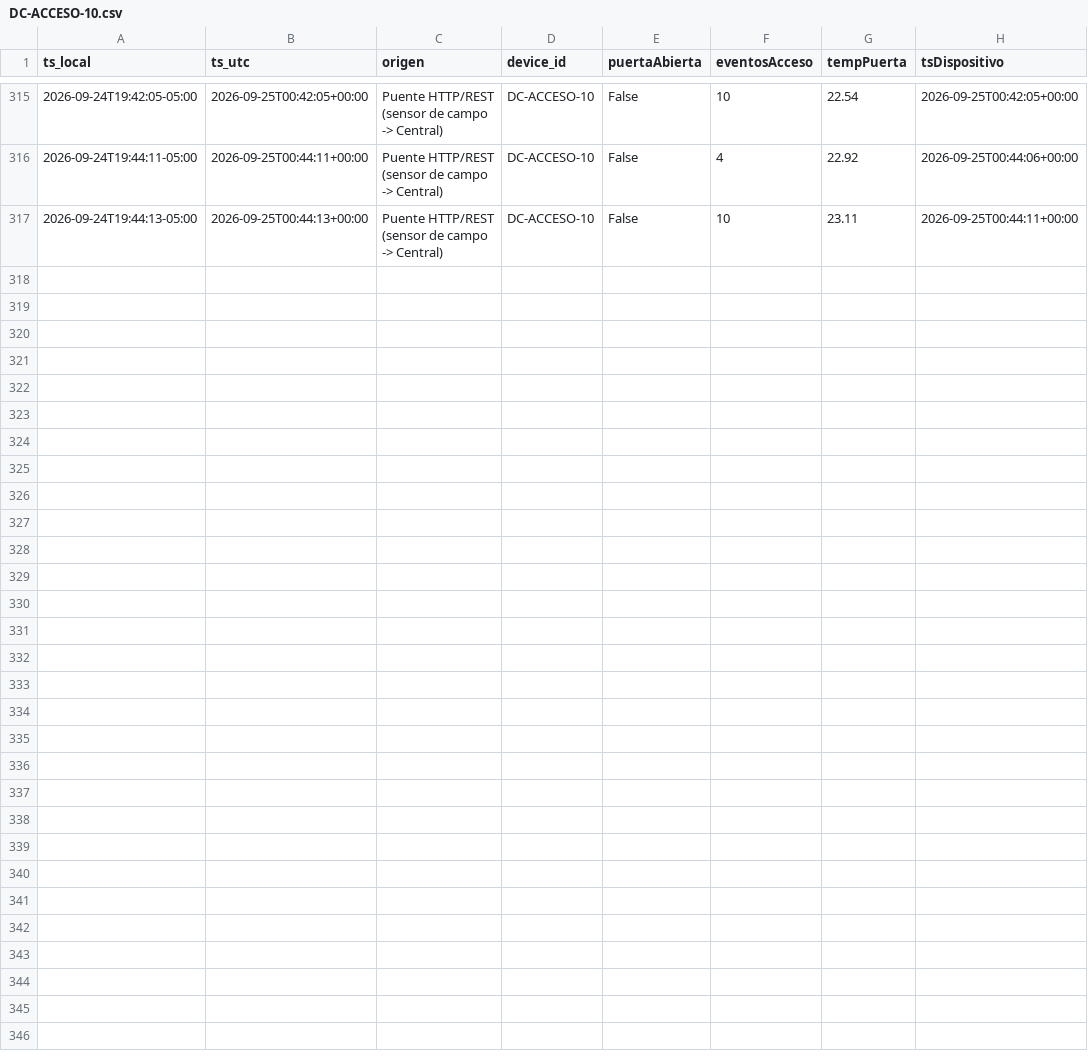
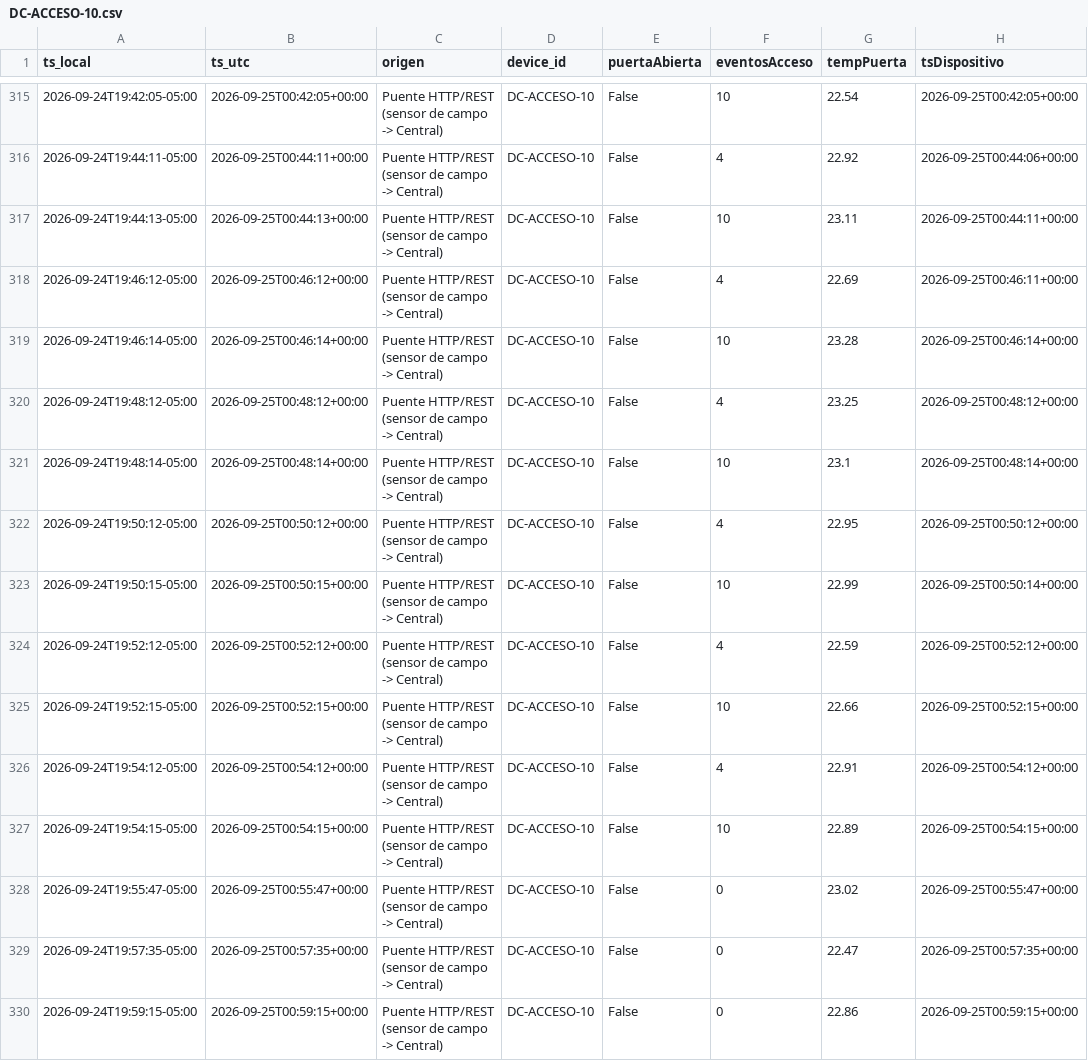
Before and after one commit to MarcozVD/parcial1-iot-central-unab, a CSV file: datos/DC-ACCESO-10.csv, drawn as a sheet; only a part is shown, gaps mark what is left out; the diff names each change by its address in the sheet, - before the commit and + after, or states it on an @@ line.

```diff
--- a/datos/DC-ACCESO-10.csv
+++ b/datos/DC-ACCESO-10.csv
+row 318: 2026-09-24T19:46:12-05:00 | 2026-09-25T00:46:12+00:00 | Puente HTTP/REST (sensor de campo -> Central) | DC-ACCESO-10 | False | 4 | 22.69 | 2026-09-25T00:46:11+00:00
+row 319: 2026-09-24T19:46:14-05:00 | 2026-09-25T00:46:14+00:00 | Puente HTTP/REST (sensor de campo -> Central) | DC-ACCESO-10 | False | 10 | 23.28 | 2026-09-25T00:46:14+00:00
+row 320: 2026-09-24T19:48:12-05:00 | 2026-09-25T00:48:12+00:00 | Puente HTTP/REST (sensor de campo -> Central) | DC-ACCESO-10 | False | 4 | 23.25 | 2026-09-25T00:48:12+00:00
+row 321: 2026-09-24T19:48:14-05:00 | 2026-09-25T00:48:14+00:00 | Puente HTTP/REST (sensor de campo -> Central) | DC-ACCESO-10 | False | 10 | 23.1 | 2026-09-25T00:48:14+00:00
+row 322: 2026-09-24T19:50:12-05:00 | 2026-09-25T00:50:12+00:00 | Puente HTTP/REST (sensor de campo -> Central) | DC-ACCESO-10 | False | 4 | 22.95 | 2026-09-25T00:50:12+00:00
+row 323: 2026-09-24T19:50:15-05:00 | 2026-09-25T00:50:15+00:00 | Puente HTTP/REST (sensor de campo -> Central) | DC-ACCESO-10 | False | 10 | 22.99 | 2026-09-25T00:50:14+00:00
+row 324: 2026-09-24T19:52:12-05:00 | 2026-09-25T00:52:12+00:00 | Puente HTTP/REST (sensor de campo -> Central) | DC-ACCESO-10 | False | 4 | 22.59 | 2026-09-25T00:52:12+00:00
+row 325: 2026-09-24T19:52:15-05:00 | 2026-09-25T00:52:15+00:00 | Puente HTTP/REST (sensor de campo -> Central) | DC-ACCESO-10 | False | 10 | 22.66 | 2026-09-25T00:52:15+00:00
+row 326: 2026-09-24T19:54:12-05:00 | 2026-09-25T00:54:12+00:00 | Puente HTTP/REST (sensor de campo -> Central) | DC-ACCESO-10 | False | 4 | 22.91 | 2026-09-25T00:54:12+00:00
+row 327: 2026-09-24T19:54:15-05:00 | 2026-09-25T00:54:15+00:00 | Puente HTTP/REST (sensor de campo -> Central) | DC-ACCESO-10 | False | 10 | 22.89 | 2026-09-25T00:54:15+00:00
+row 328: 2026-09-24T19:55:47-05:00 | 2026-09-25T00:55:47+00:00 | Puente HTTP/REST (sensor de campo -> Central) | DC-ACCESO-10 | False | 0 | 23.02 | 2026-09-25T00:55:47+00:00
+row 329: 2026-09-24T19:57:35-05:00 | 2026-09-25T00:57:35+00:00 | Puente HTTP/REST (sensor de campo -> Central) | DC-ACCESO-10 | False | 0 | 22.47 | 2026-09-25T00:57:35+00:00
+row 330: 2026-09-24T19:59:15-05:00 | 2026-09-25T00:59:15+00:00 | Puente HTTP/REST (sensor de campo -> Central) | DC-ACCESO-10 | False | 0 | 22.86 | 2026-09-25T00:59:15+00:00
```
Also changed, not shown: datos/DC-CLIMA-05.csv, datos/DC-ENERGIA-09.csv, 20 other files.
